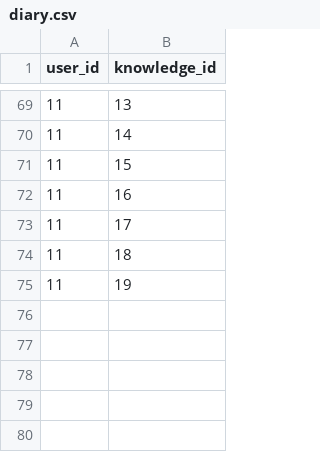
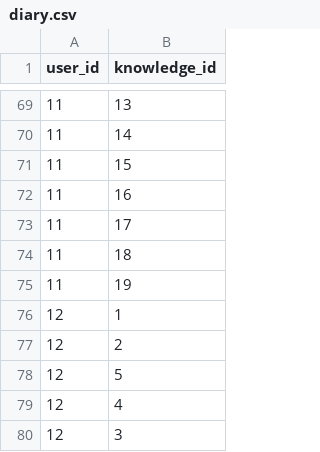
Before and after one commit to foeliks/bachelor, a CSV file: database/import/diary.csv, drawn as a sheet; only a part is shown, gaps mark what is left out.

```diff
--- a/database/import/diary.csv
+++ b/database/import/diary.csv
@@ -75 +75,6 @@ user_id,knowledge_id
 11,19
+12,1
+12,2
+12,5
+12,4
+12,3
```
Also changed, not shown: database/import/answers.csv, database/import/auth_user.csv, 7 other files.
